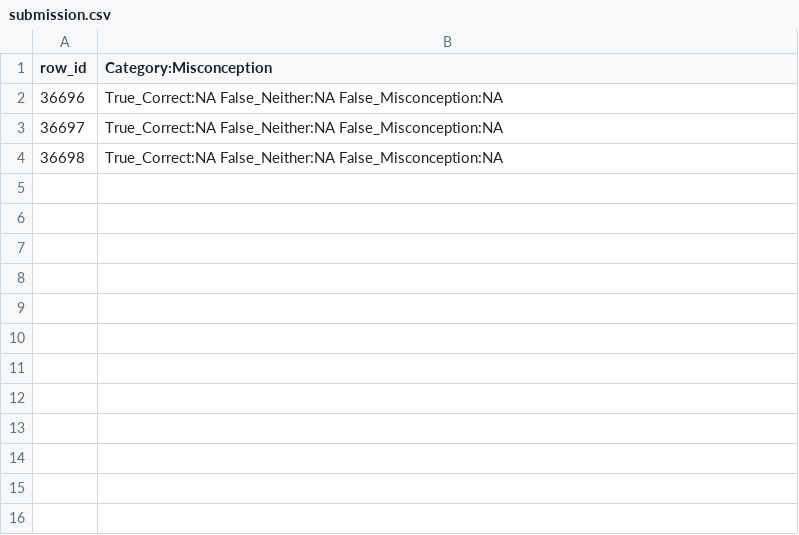
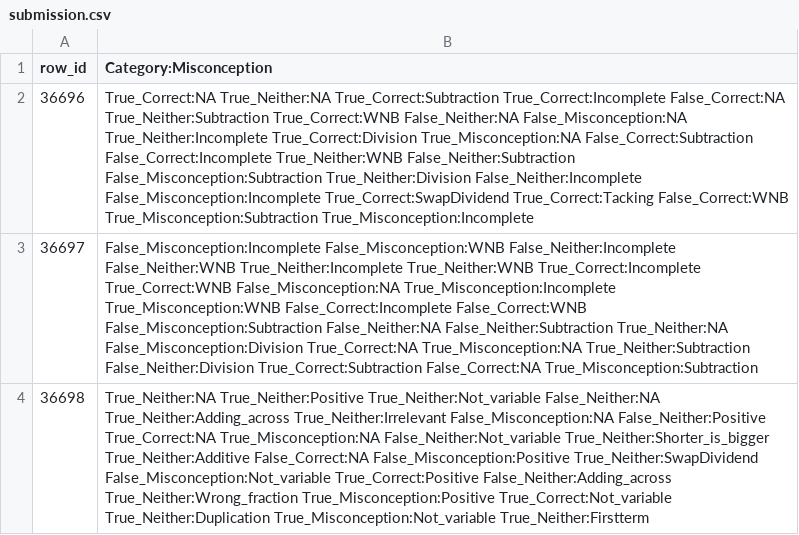
Before and after one commit to C-Nisshan/Model-MAP, a CSV file: submission.csv, drawn as a sheet; the diff names each change by its address in the sheet, - before the commit and + after, or states it on an @@ line.

Commit message:
reducing pridict misconception to 3

```diff
--- a/submission.csv
+++ b/submission.csv
-B2 (Category:Misconception): True_Correct:NA False_Neither:NA False_Misconception:NA
+B2 (Category:Misconception): True_Correct:NA True_Neither:NA True_Correct:Subtraction True_Correct:Incomplete False_Correct:NA True_Neither:Subtraction True_Correct:WNB False_Neither:NA False_Misconception:NA True_Neither:Incomplete True_Correct:Division True_Misconception:NA False_Correct:Subtraction False_Correct:Incomplete True_Neither:WNB False_Neither:Subtraction False_Misconception:Subtraction True_Neither:Division False_Neither:Incomplete False_Misconception:Incomplete True_Correct:SwapDividend True_Correct:Tacking False_Correct:WNB True_Misconception:Subtraction True_Misconception:Incomplete
-B3 (Category:Misconception): True_Correct:NA False_Neither:NA False_Misconception:NA
+B3 (Category:Misconception): False_Misconception:Incomplete False_Misconception:WNB False_Neither:Incomplete False_Neither:WNB True_Neither:Incomplete True_Neither:WNB True_Correct:Incomplete True_Correct:WNB False_Misconception:NA True_Misconception:Incomplete True_Misconception:WNB False_Correct:Incomplete False_Correct:WNB False_Misconception:Subtraction False_Neither:NA False_Neither:Subtraction True_Neither:NA False_Misconception:Division True_Correct:NA True_Misconception:NA True_Neither:Subtraction False_Neither:Division True_Correct:Subtraction False_Correct:NA True_Misconception:Subtraction
-B4 (Category:Misconception): True_Correct:NA False_Neither:NA False_Misconception:NA
+B4 (Category:Misconception): True_Neither:NA True_Neither:Positive True_Neither:Not_variable False_Neither:NA True_Neither:Adding_across True_Neither:Irrelevant False_Misconception:NA False_Neither:Positive True_Correct:NA True_Misconception:NA False_Neither:Not_variable True_Neither:Shorter_is_bigger True_Neither:Additive False_Correct:NA False_Misconception:Positive True_Neither:SwapDividend False_Misconception:Not_variable True_Correct:Positive False_Neither:Adding_across True_Neither:Wrong_fraction True_Misconception:Positive True_Correct:Not_variable True_Neither:Duplication True_Misconception:Not_variable True_Neither:Firstterm
```
Also changed, not shown: 1 other file.
